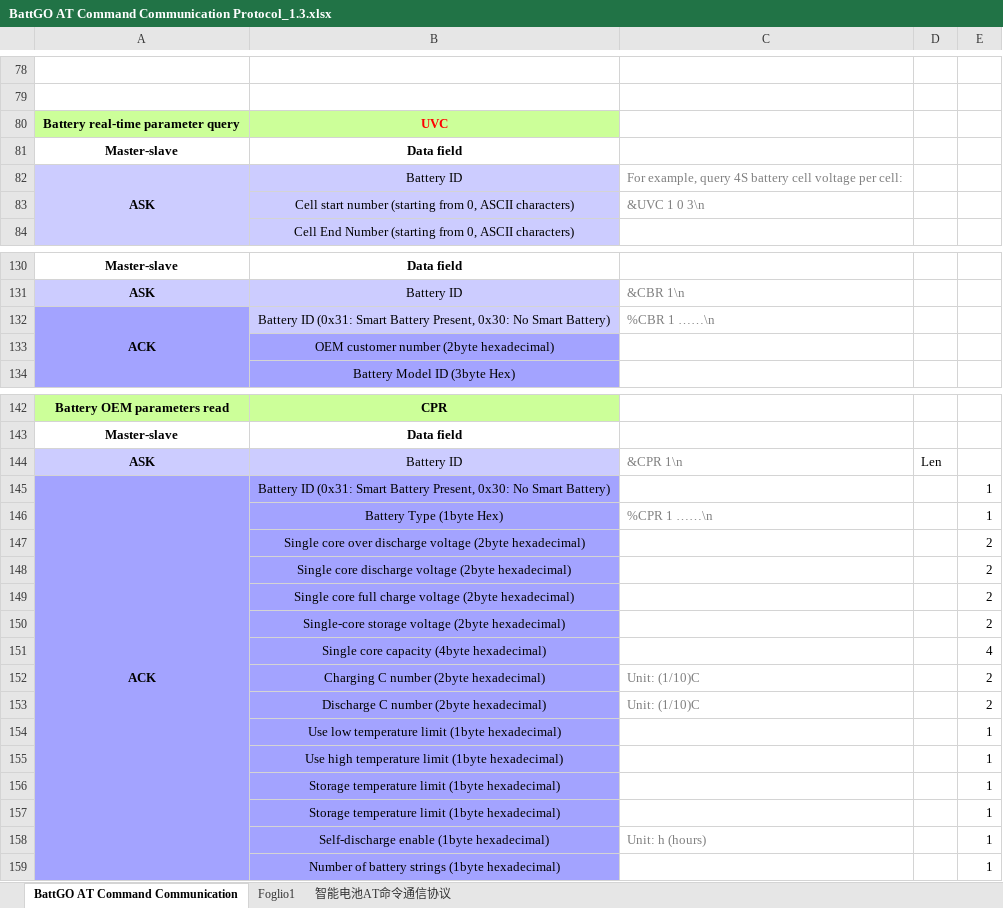
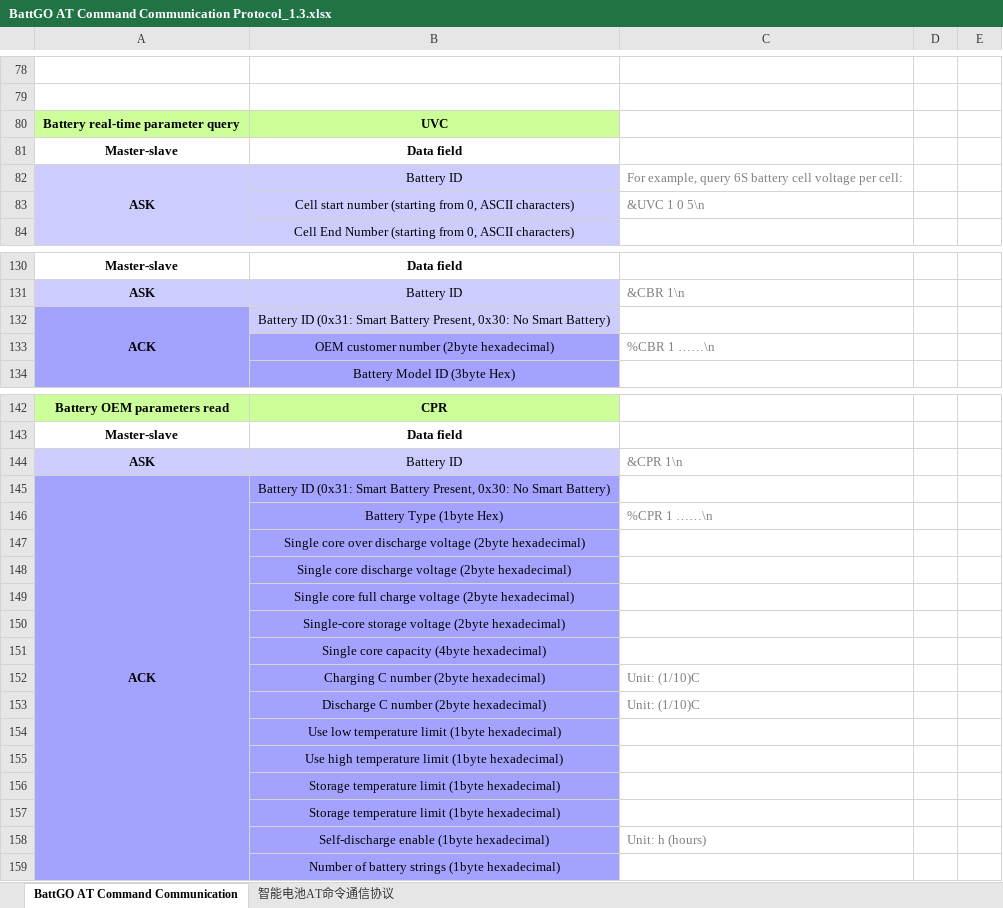
Before and after one commit to DomenicoPatella/BattGo-ArduPilot, an Excel workbook: Media/BattGO AT Command Communication Protocol_1.3.xlsx, sheet BattGO AT Command Communication, drawn as a sheet; only a part is shown, gaps mark what is left out; values as stored, in another font and other column widths than the file's, no borders; charts and pictures not drawn; the diff covers the shown part only; the diff names each change by its address in the sheet, - before the commit and + after, or states it on an @@ line.

Commit message:
Add files via upload

```diff
--- a/Media/BattGO AT Command Communication Protocol_1.3.xlsx (sheet BattGO AT Command Communication)
+++ b/Media/BattGO AT Command Communication Protocol_1.3.xlsx (sheet BattGO AT Command Communication)
-sheet tab: Foglio1
-B80 text colour: #FF0000
+B80 text colour: black
-C82: …example, query 4S battery cell…
+C82: …example, query 6S battery cell…
-C83: &UVC 1 0 3\n
+C83: &UVC 1 0 5\n
-C132: %CBR 1 ……\n
+C132: (empty)
-C133: (empty)
+C133: %CBR 1 ……\n
-D144: Len
+D144: (empty)
-E145:E146: 1
+E145:E146: (empty)
-E147:E150: 2
+E147:E150: (empty)
-E151: 4
+E151: (empty)
-E152:E153: 2
+E152:E153: (empty)
-E154:E159: 1
+E154:E159: (empty)
```
Also changed, not shown: cell formats and merged cells elsewhere in this sheet, charts or pictures.
